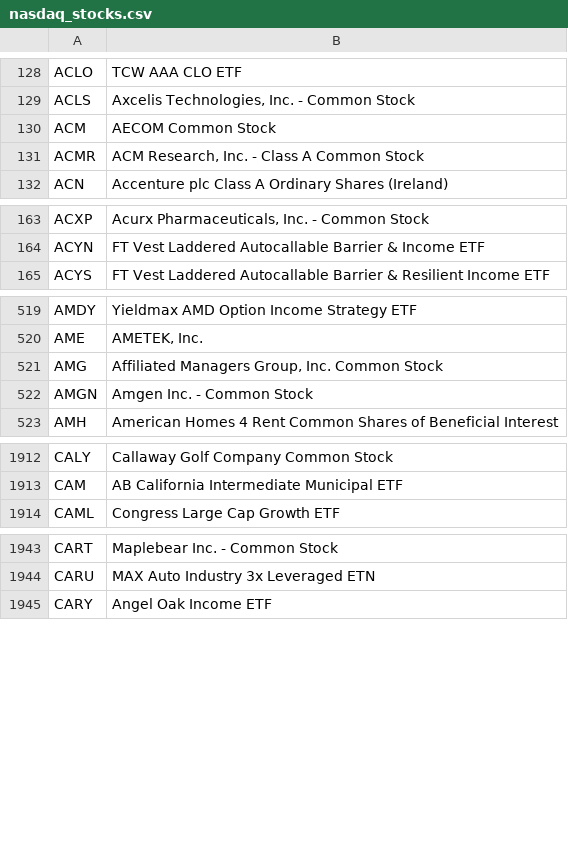
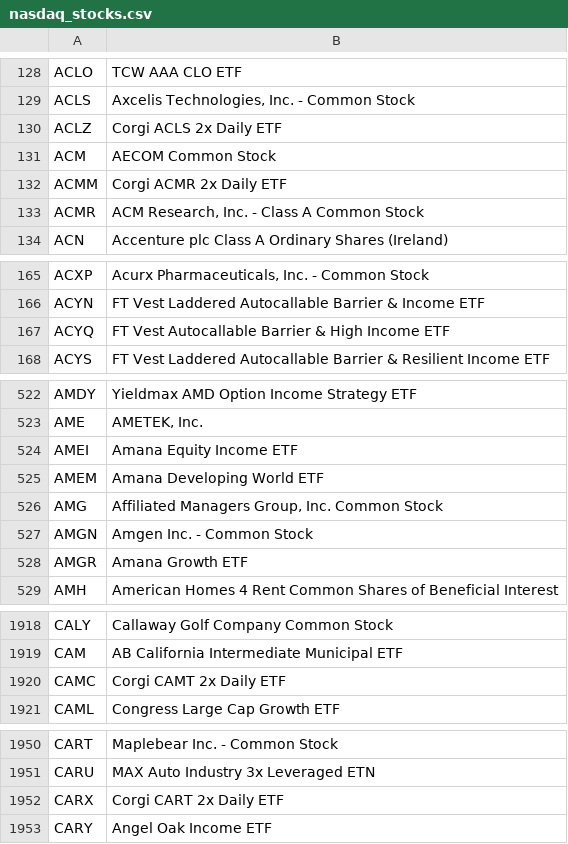
Before and after one commit to yhugckbklm/stock_vi_web, a CSV file: nasdaq_stocks.csv, drawn as a sheet; only a part is shown, gaps mark what is left out; the diff covers the shown part only.

```diff
--- a/nasdaq_stocks.csv
+++ b/nasdaq_stocks.csv
@@ -129,3 +129,5 @@ ACLO,TCW AAA CLO ETF
 ACLS,"Axcelis Technologies, Inc. - Common Stock"
+ACLZ,Corgi ACLS 2x Daily ETF
 ACM,AECOM Common Stock
+ACMM,Corgi ACMR 2x Daily ETF
 ACMR,"ACM Research, Inc. - Class A Common Stock"
@@ -164,2 +166,3 @@ ACXP,"Acurx Pharmaceuticals, Inc. - Common Stock"
 ACYN,FT Vest Laddered Autocallable Barrier & Income ETF
+ACYQ,FT Vest Autocallable Barrier & High Income ETF
 ACYS,FT Vest Laddered Autocallable Barrier & Resilient Income ETF
@@ -520,4 +523,7 @@ AMDY,Yieldmax AMD Option Income Strategy ETF
 AME,"AMETEK, Inc."
+AMEI,Amana Equity Income ETF
+AMEM,Amana Developing World ETF
 AMG,"Affiliated Managers Group, Inc. Common Stock"
 AMGN,Amgen Inc. - Common Stock
+AMGR,Amana Growth ETF
 AMH,American Homes 4 Rent Common Shares of Beneficial Interest
@@ -1913,2 +1919,3 @@ CALY,Callaway Golf Company Common Stock
 CAM,AB California Intermediate Municipal ETF
+CAMC,Corgi CAMT 2x Daily ETF
 CAML,Congress Large Cap Growth ETF
@@ -1944,2 +1951,3 @@ CART,Maplebear Inc. - Common Stock
 CARU,MAX Auto Industry 3x Leveraged ETN
+CARX,Corgi CART 2x Daily ETF
 CARY,Angel Oak Income ETF
```
Also changed, not shown: 21 added rows, 5 removed rows and 2 edited cells elsewhere in this file, 1 other file.
